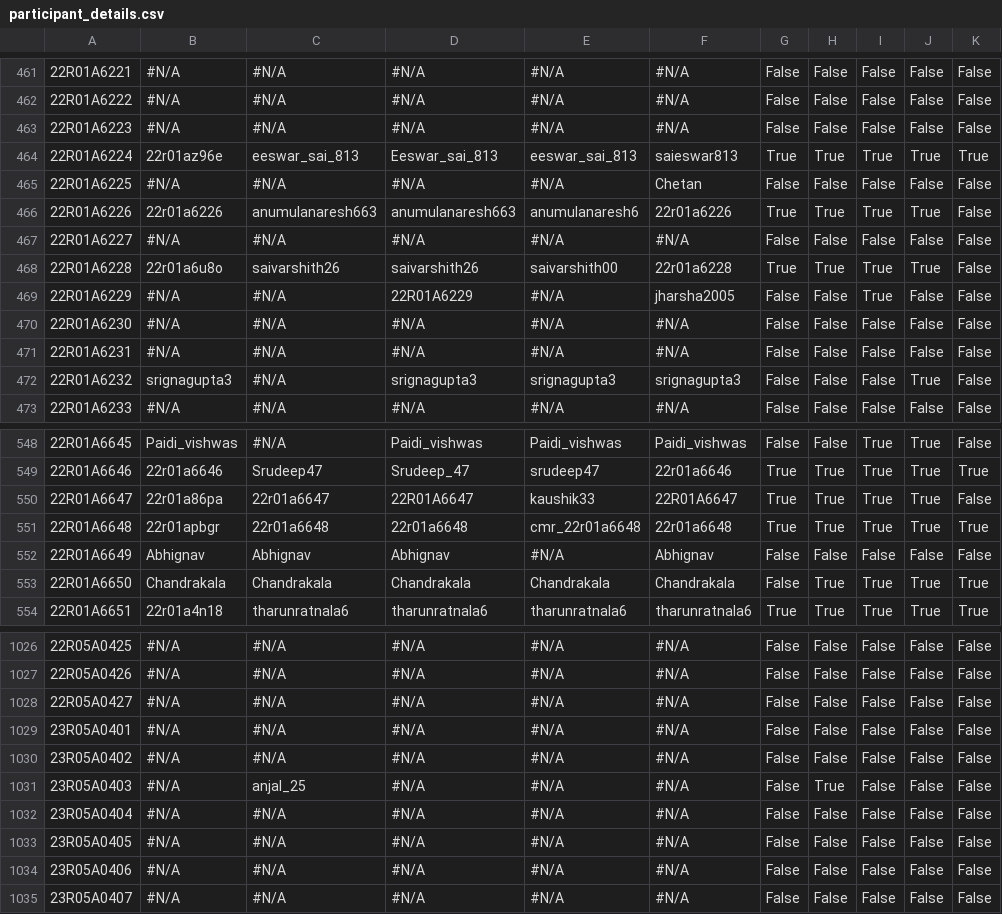
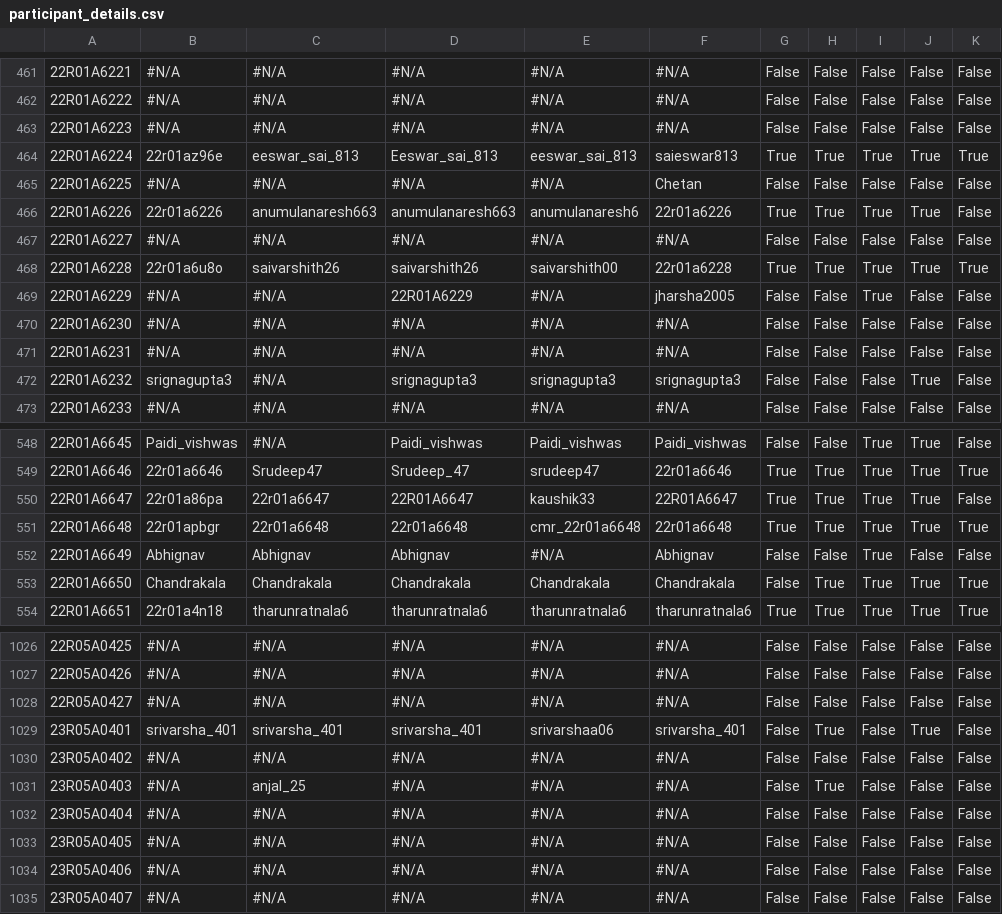
Before and after one commit to dog-broad/CMRIT2026Leaderboard, a CSV file: src/main/resources/participant_details.csv, drawn as a sheet; only a part is shown, gaps mark what is left out; the diff names each change by its address in the sheet, - before the commit and + after, or states it on an @@ line.

```diff
--- a/src/main/resources/participant_details.csv
+++ b/src/main/resources/participant_details.csv
-K468: False
+K468: True
-I552: False
+I552: True
-B1029: #N/A
+B1029: srivarsha_401
-C1029: #N/A
+C1029: srivarsha_401
-D1029: #N/A
+D1029: srivarsha_401
-E1029: #N/A
+E1029: srivarshaa06
-F1029: #N/A
+F1029: srivarsha_401
-H1029: False
+H1029: True
-J1029: False
+J1029: True
```
